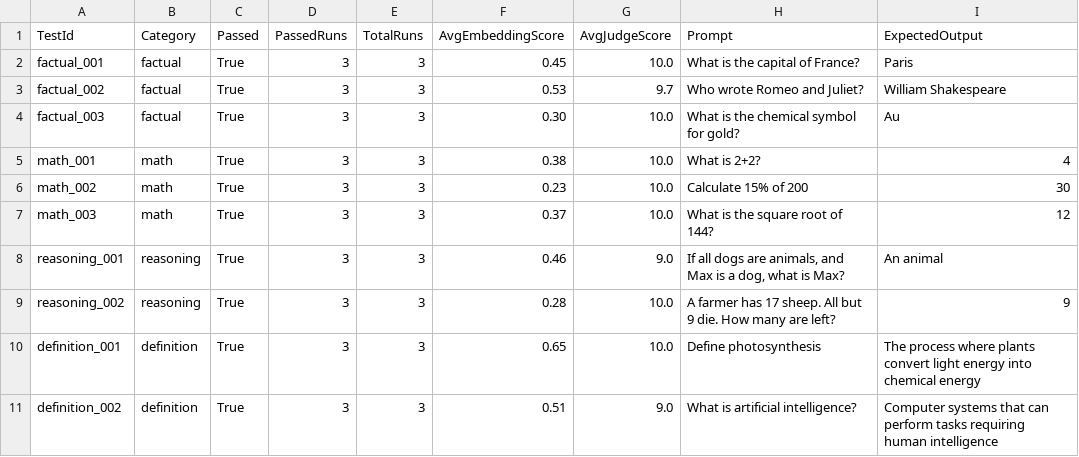
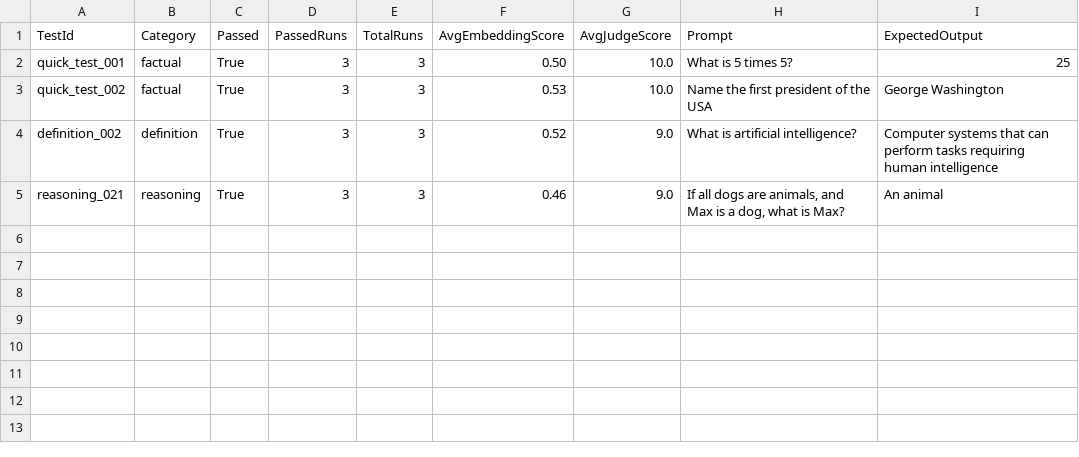
Before and after one commit to almahamud1234/llm-semantic-evaluator, a CSV file: LLMSemanticEvaluator/reports/report.csv, drawn as a sheet.

```diff
--- a/LLMSemanticEvaluator/reports/report.csv
+++ b/LLMSemanticEvaluator/reports/report.csv
@@ -1,11 +1,5 @@
 TestId,Category,Passed,PassedRuns,TotalRuns,AvgEmbeddingScore,AvgJudgeScore,Prompt,ExpectedOutput
-"factual_001","factual",True,3,3,0.45,10.0,"What is the capital of France?","Paris"
-"factual_002","factual",True,3,3,0.53,9.7,"Who wrote Romeo and Juliet?","William Shakespeare"
-"factual_003","factual",True,3,3,0.30,10.0,"What is the chemical symbol for gold?","Au"
-"math_001","math",True,3,3,0.38,10.0,"What is 2+2?","4"
-"math_002","math",True,3,3,0.23,10.0,"Calculate 15% of 200","30"
-"math_003","math",True,3,3,0.37,10.0,"What is the square root of 144?","12"
-"reasoning_001","reasoning",True,3,3,0.46,9.0,"If all dogs are animals, and Max is a dog, what is Max?","An animal"
-"reasoning_002","reasoning",True,3,3,0.28,10.0,"A farmer has 17 sheep. All but 9 die. How many are left?","9"
-"definition_001","definition",True,3,3,0.65,10.0,"Define photosynthesis","The process where plants convert light energy into chemical energy"
-"definition_002","definition",True,3,3,0.51,9.0,"What is artificial intelligence?","Computer systems that can perform tasks requiring human intelligence"
+"quick_test_001","factual",True,3,3,0.50,10.0,"What is 5 times 5?","25"
+"quick_test_002","factual",True,3,3,0.53,10.0,"Name the first president of the USA","George Washington"
+"definition_002","definition",True,3,3,0.52,9.0,"What is artificial intelligence?","Computer systems that can perform tasks requiring human intelligence"
+"reasoning_021","reasoning",True,3,3,0.46,9.0,"If all dogs are animals, and Max is a dog, what is Max?","An animal"
```
Also changed, not shown: 5 other files.
